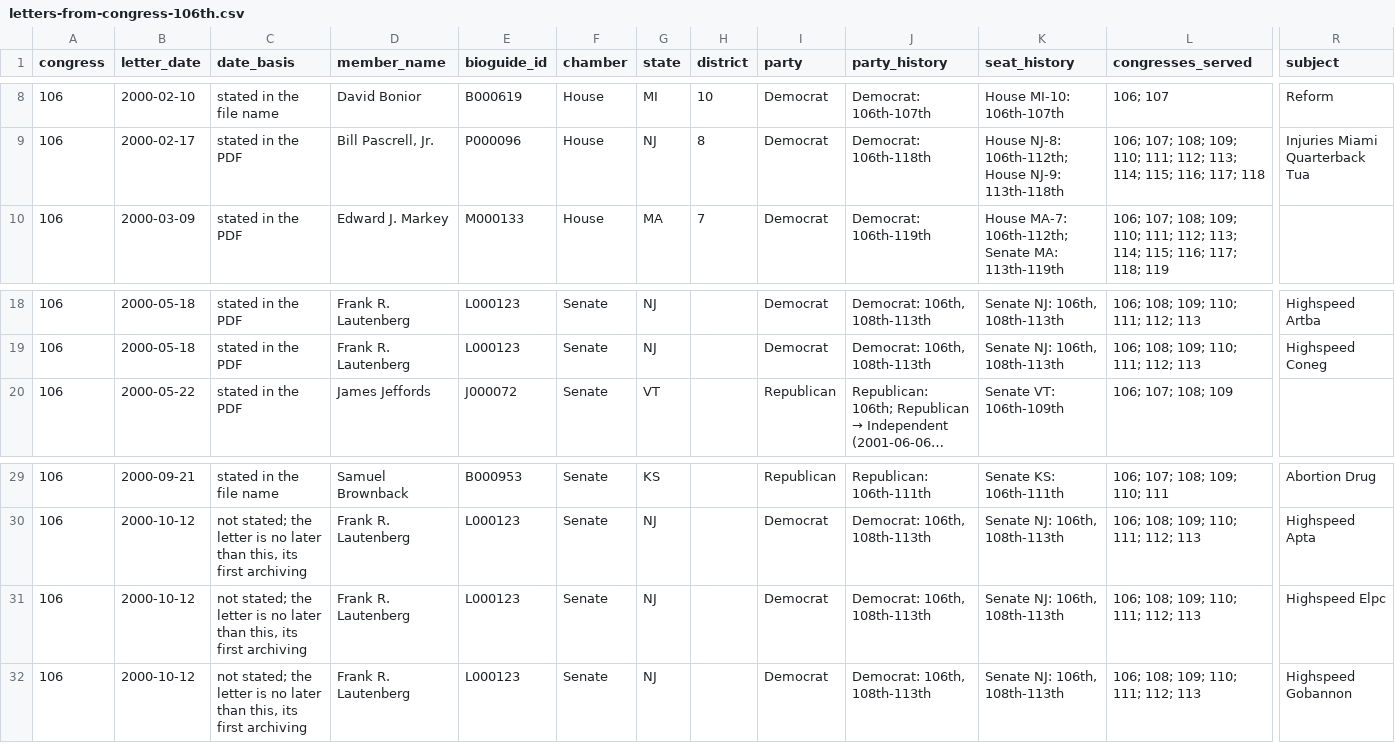
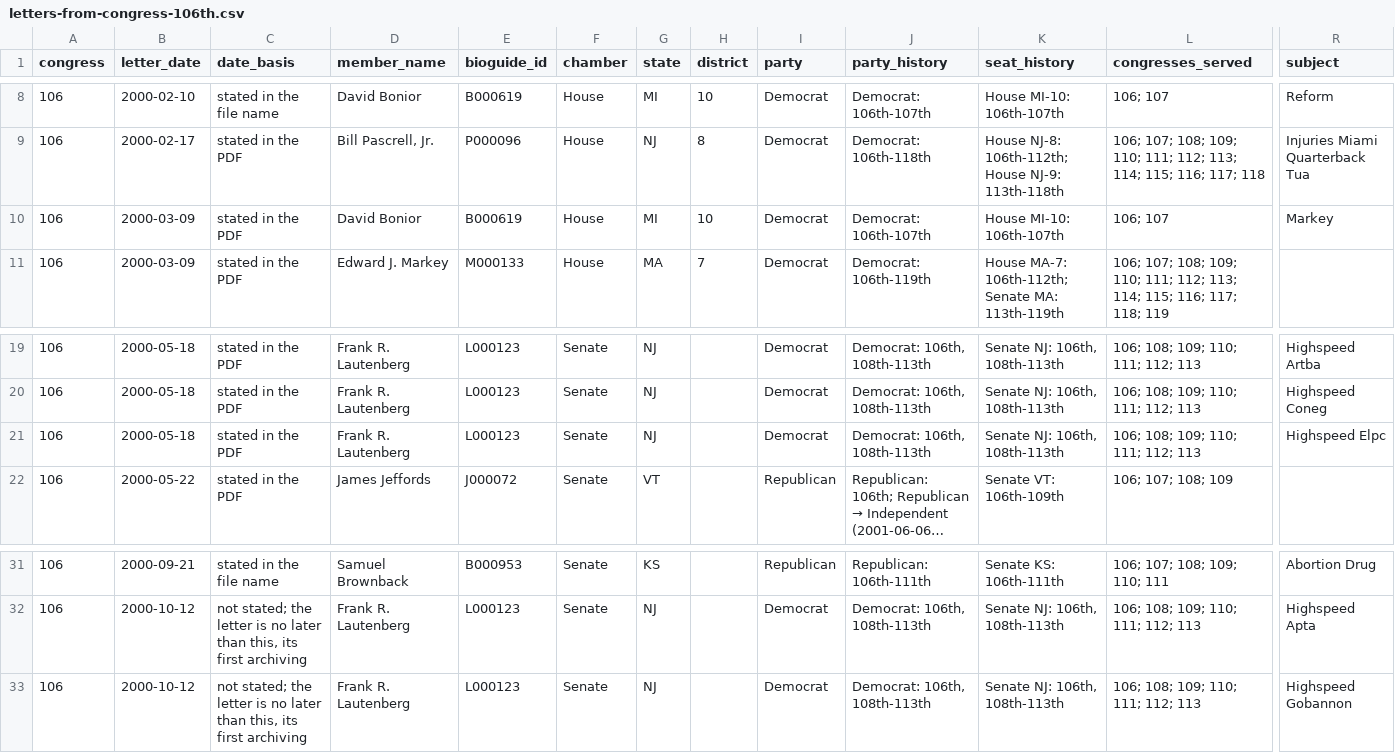
Before and after one commit to internetarchivecanada/Explorer-Congressional-Letters-106, a CSV file: data/letters-from-congress-106th.csv, drawn as a sheet; only a part is shown, gaps mark what is left out; long unchanged cells end in …; removed rows and columns are numbered as before the commit, all else as after; rows hold the shown columns only; the diff names each change by its address in the sheet, - before the commit and + after, or states it on an @@ line.

```diff
--- a/data/letters-from-congress-106th.csv
+++ b/data/letters-from-congress-106th.csv
+row 10: 106 | 2000-03-09 | stated in the PDF | David Bonior | B000619 | House | MI | 10 | Democrat | Democrat: 106th-107th | House MI-10: 106th-107th | 106; 107 | Markey
+row 21: 106 | 2000-05-18 | stated in the PDF | Frank R. Lautenberg | L000123 | Senate | NJ |  | Democrat | Democrat: 106th, 108th-113th | Senate NJ: 106th, 108th-113th | 106; 108; 109; 110; 111; 112; 113 | Highspeed Elpc
-row 31: 106 | 2000-10-12 | not stated; the letter is no later than this, its first archiving | Frank R. Lautenberg | L000123 | Senate | NJ |  | Democrat | Democrat: 106th, 108th-113th | Senate NJ: 106th, 108th-113th | 106; 108; 109; 110; 111; 112; 113 | Highspeed Elpc
```
Also changed, not shown: 18 other files.
